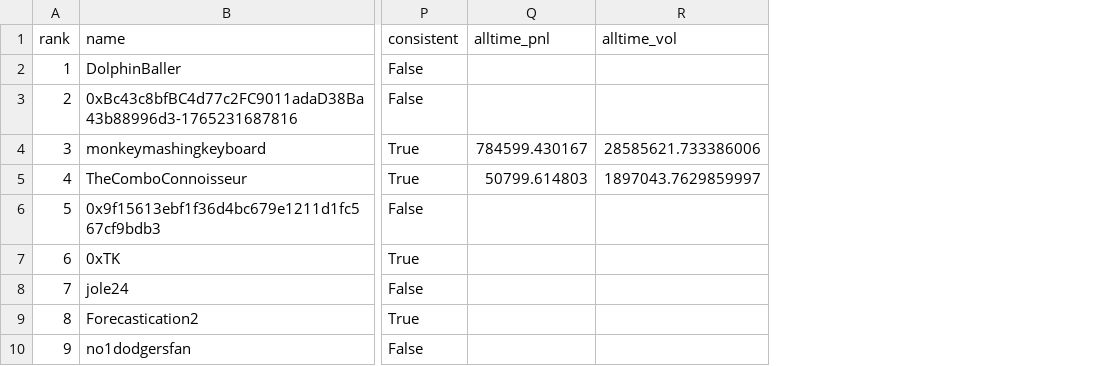
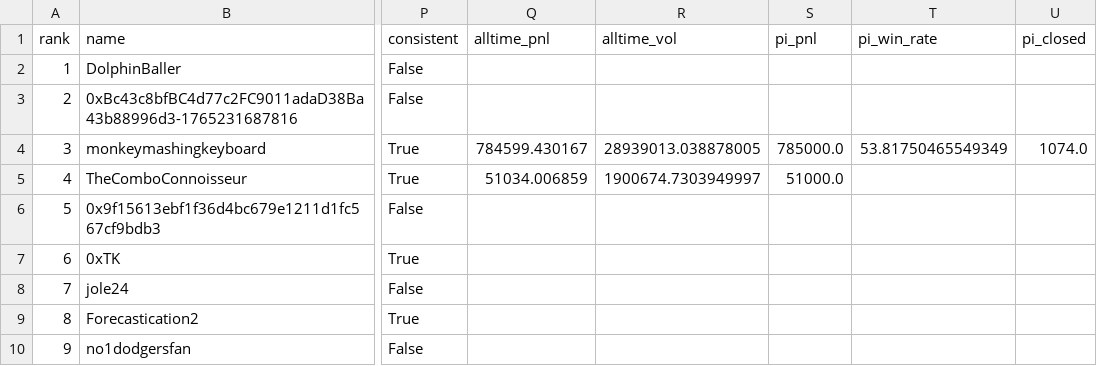
Before and after one commit to karlewaczko/TennisSharpBot, a CSV file: data/processed/pm_basketball_traders.csv, drawn as a sheet; only a part is shown, gaps mark what is left out; the diff names each change by its address in the sheet, - before the commit and + after, or states it on an @@ line.

```diff
--- a/data/processed/pm_basketball_traders.csv
+++ b/data/processed/pm_basketball_traders.csv
+column S (pi_pnl), rows 4-5: 785000.0 | 51000.0
+column T (pi_win_rate), row 4: 53.81750465549349
+column U (pi_closed), row 4: 1074.0
-R4 (alltime_vol): 28585621.733386006
+R4 (alltime_vol): 28939013.038878005
-Q5 (alltime_pnl): 50799.614803
+Q5 (alltime_pnl): 51034.006859
-R5 (alltime_vol): 1897043.7629859997
+R5 (alltime_vol): 1900674.7303949997
```
Also changed, not shown: data/processed/pm_soccer_traders.csv, data/processed/pm_tennis_traders.csv, 16 other files.
